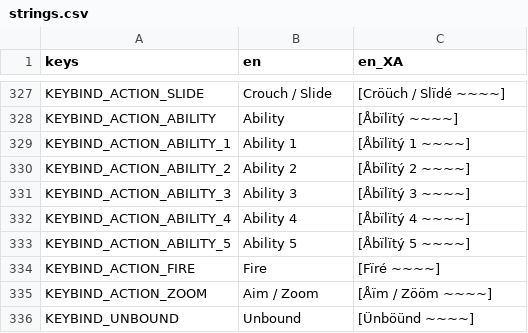
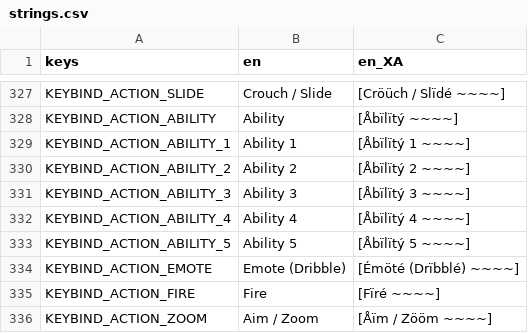
Before and after one commit to neotechnites/panopticon, a CSV file: locale/strings.csv, drawn as a sheet; only a part is shown, gaps mark what is left out; the shorter side is filled out with more unchanged rows.

```diff
--- a/locale/strings.csv
+++ b/locale/strings.csv
@@ -333,2 +333,3 @@ KEYBIND_ACTION_ABILITY_4,Ability 4,[Åbïlïtý 4 ~~~~]
 KEYBIND_ACTION_ABILITY_5,Ability 5,[Åbïlïtý 5 ~~~~]
+KEYBIND_ACTION_EMOTE,Emote (Dribble),[Émöté (Drïbblé) ~~~~]
 KEYBIND_ACTION_FIRE,Fire,[Fïré ~~~~]
```
Also changed, not shown: 14 other files.
